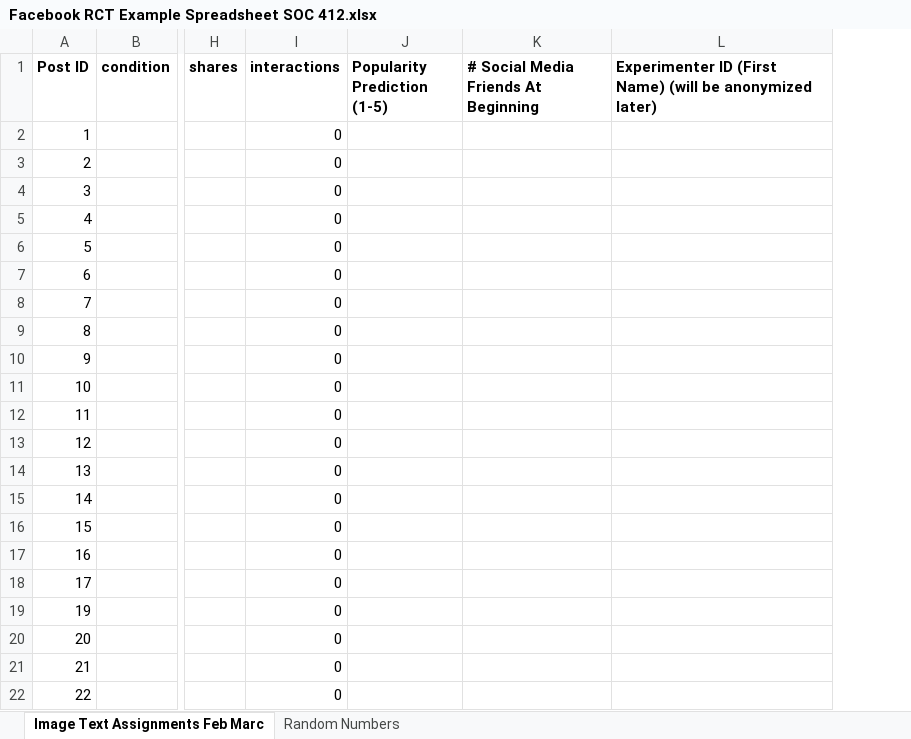
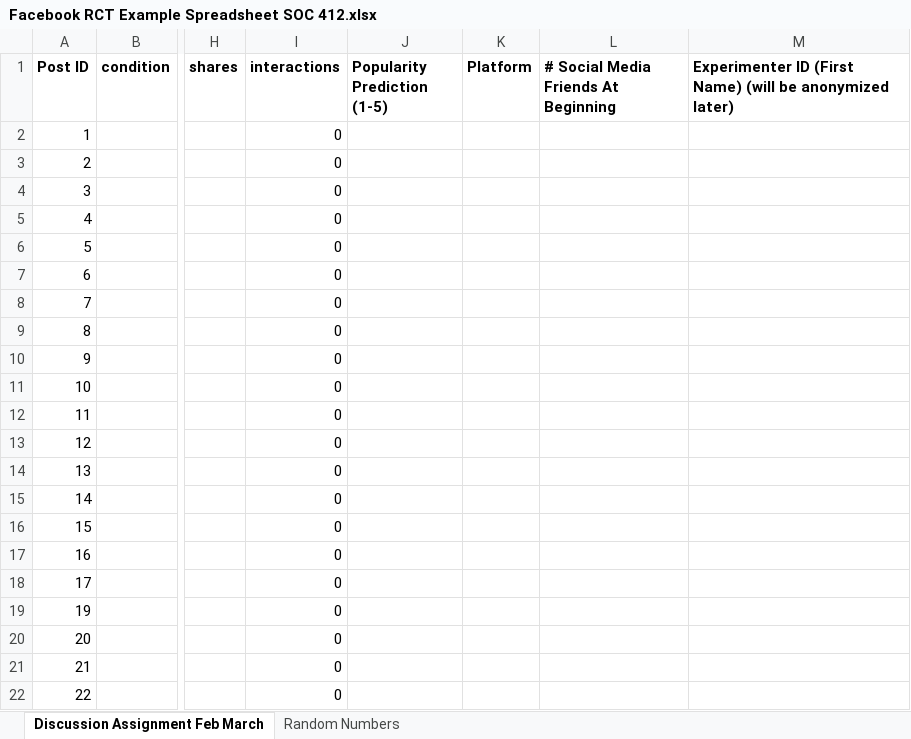
Before and after one commit to natematias/SOC412, an Excel workbook: 2-facebook-qa/Facebook RCT Example Spreadsheet SOC 412.xlsx, sheet Discussion Assignment Feb March, drawn as a sheet; only a part is shown, gaps mark what is left out; values as stored, in another font and other column widths than the file's, no borders; charts and pictures and conditional formats not drawn; the diff names each change by its address in the sheet, - before the commit and + after, or states it on an @@ line.

Commit message:
Updated spreadsheet to have a platform column

```diff
--- a/2-facebook-qa/Facebook RCT Example Spreadsheet SOC 412.xlsx (sheet Discussion Assignment Feb March)
+++ b/2-facebook-qa/Facebook RCT Example Spreadsheet SOC 412.xlsx (sheet Discussion Assignment Feb March)
-sheet tab: Image Text Assignments Feb Marc
+sheet tab: Discussion Assignment Feb March
+column K (Platform), empty
```
Also changed, not shown: sheet Random Numbers.
